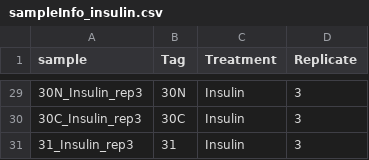
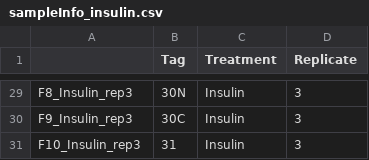
Before and after one commit to CambridgeCentreForProteomics/course_subcellular_proteomics, a CSV file: materials/data/sampleInfo_insulin.csv, drawn as a sheet; only a part is shown, gaps mark what is left out; the diff covers the shown part only.

```diff
--- a/materials/data/sampleInfo_insulin.csv
+++ b/materials/data/sampleInfo_insulin.csv
@@ -1 +1 @@
-"sample","Tag","Treatment","Replicate"
+"","Tag","Treatment","Replicate"
@@ -29,3 +29,3 @@
-"30N_Insulin_rep3","30N","Insulin",3
-"30C_Insulin_rep3","30C","Insulin",3
-"31_Insulin_rep3","31","Insulin",3
+"F8_Insulin_rep3","30N","Insulin",3
+"F9_Insulin_rep3","30C","Insulin",3
+"F10_Insulin_rep3","31","Insulin",3
```
Also changed, not shown: 27 edited cells elsewhere in this file, materials/data/sampleInfo_basal.csv, 20 other files.
